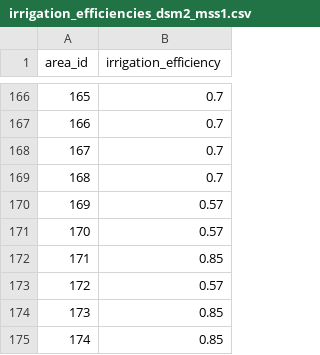
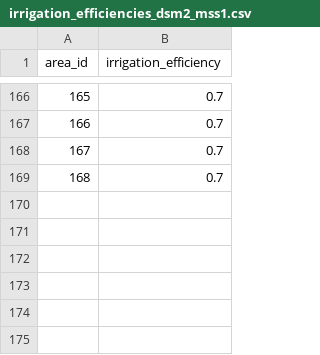
Before and after one commit to CADWRDeltaModeling/deltacd_inputs, a CSV file: project_specific/mss/inputs/irrigation_efficiencies_dsm2_mss1.csv, drawn as a sheet; only a part is shown, gaps mark what is left out.

```diff
--- a/project_specific/mss/inputs/irrigation_efficiencies_dsm2_mss1.csv
+++ b/project_specific/mss/inputs/irrigation_efficiencies_dsm2_mss1.csv
@@ -169,7 +169 @@ area_id,irrigation_efficiency
 168,0.7
-169,0.57
-170,0.57
-171,0.85
-172,0.57
-173,0.85
-174,0.85
```
Also changed, not shown: project_specific/mss/inputs/gwrates_dsm2_mss.csv, project_specific/mss/inputs/irrigation_efficiencies_dsm2_mss2.csv, 13 other files.
